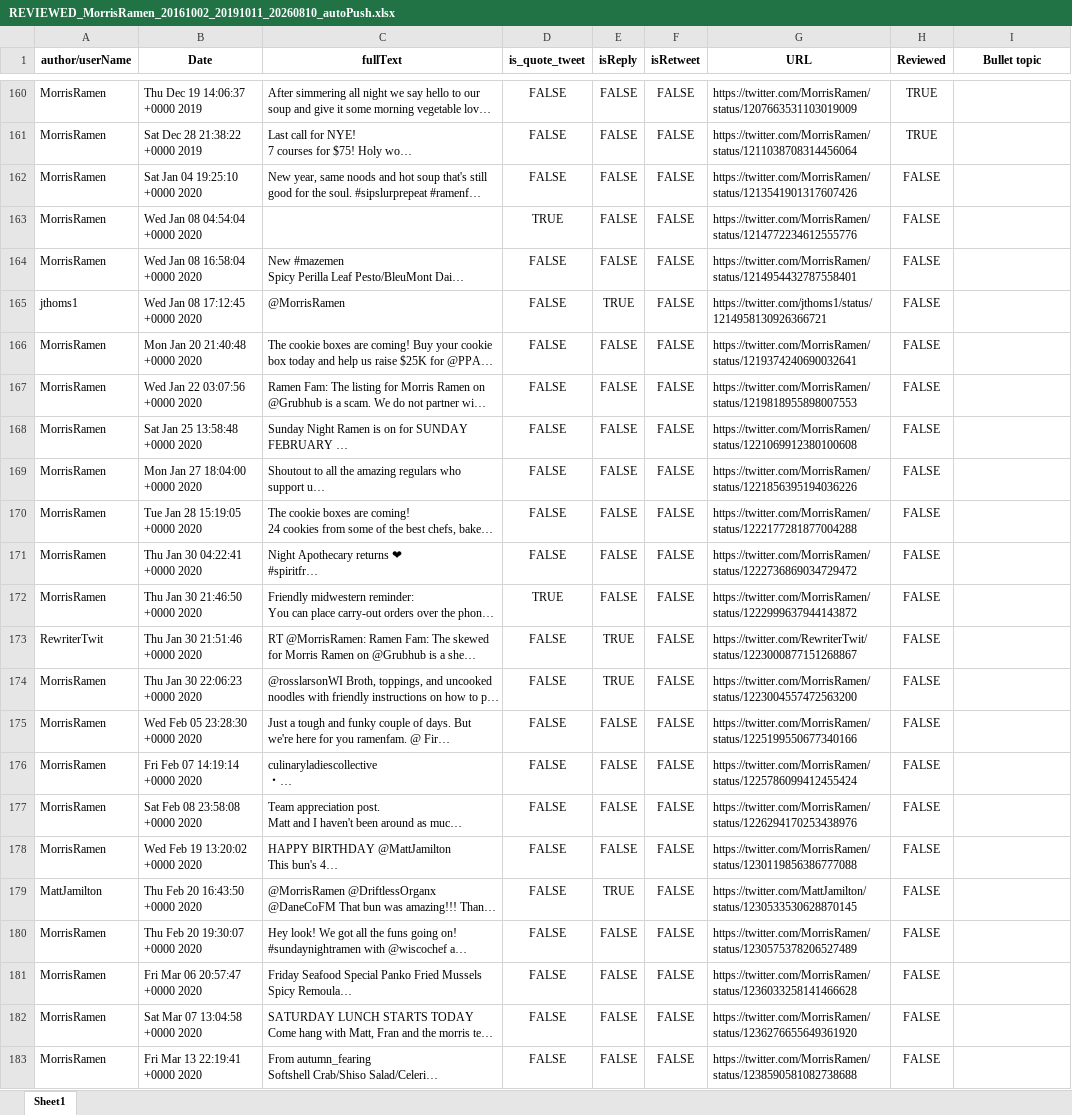
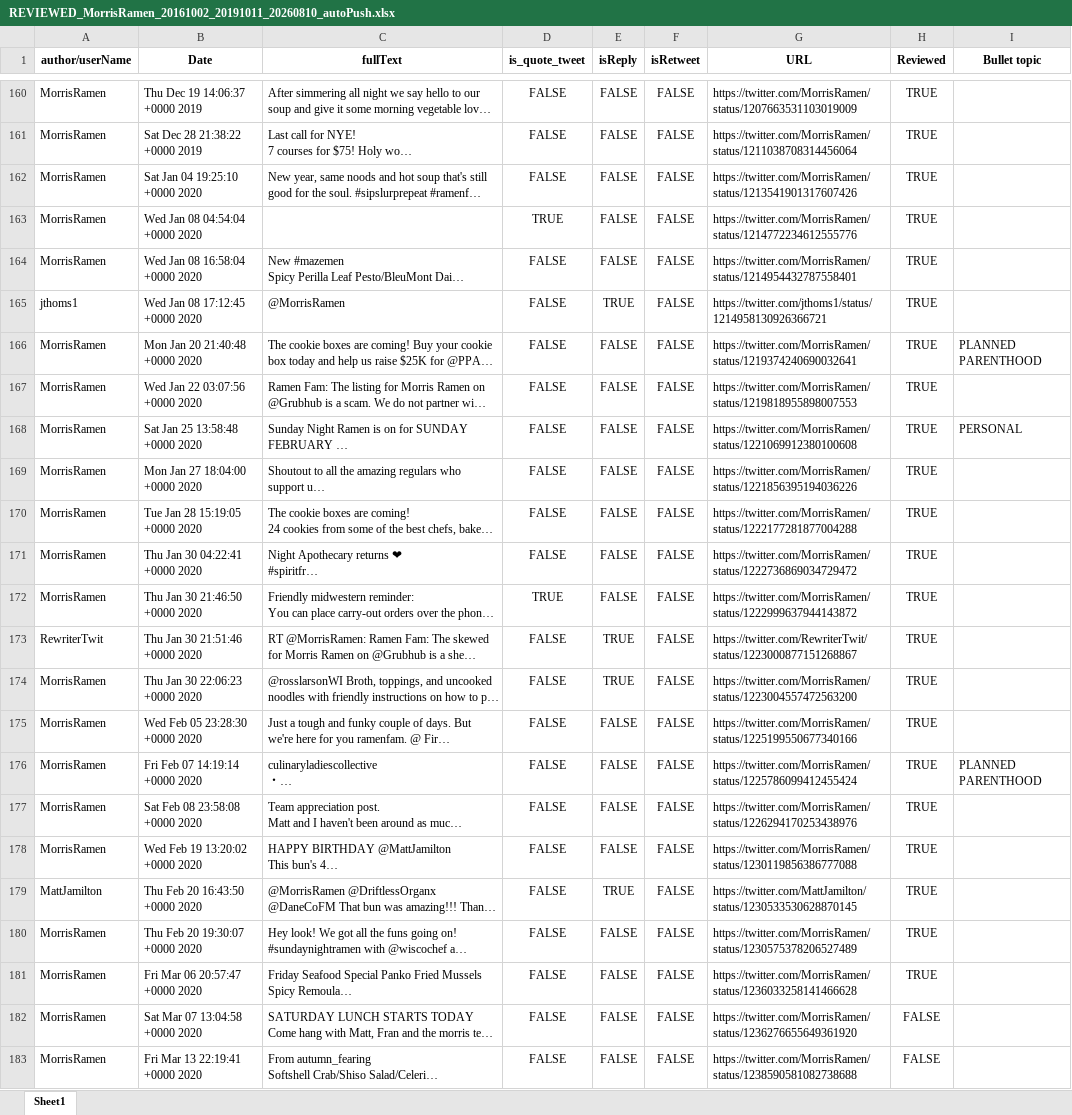
Before and after one commit to DGA-Research/TweetReviewer, an Excel workbook: reviews/REVIEWED_MorrisRamen_20161002_20191011_20260810_autoPush.xlsx, sheet Sheet1, drawn as a sheet; only a part is shown, gaps mark what is left out; long unchanged cells end in …; values as stored, in another font and other column widths than the file's, no borders; the diff names each change by its address in the sheet, - before the commit and + after, or states it on an @@ line.

Commit message:
Add reviewed tweets REVIEWED_MorrisRamen_20161002_20191011_20260810_autoPush.xlsx

```diff
--- a/reviews/REVIEWED_MorrisRamen_20161002_20191011_20260810_autoPush.xlsx (sheet Sheet1)
+++ b/reviews/REVIEWED_MorrisRamen_20161002_20191011_20260810_autoPush.xlsx (sheet Sheet1)
-H162:H181 (Reviewed): FALSE
+H162:H181 (Reviewed): TRUE
-I166 (Bullet topic): (empty)
+I166 (Bullet topic): PLANNED PARENTHOOD
-I168 (Bullet topic): (empty)
+I168 (Bullet topic): PERSONAL
-I176 (Bullet topic): (empty)
+I176 (Bullet topic): PLANNED PARENTHOOD
```
